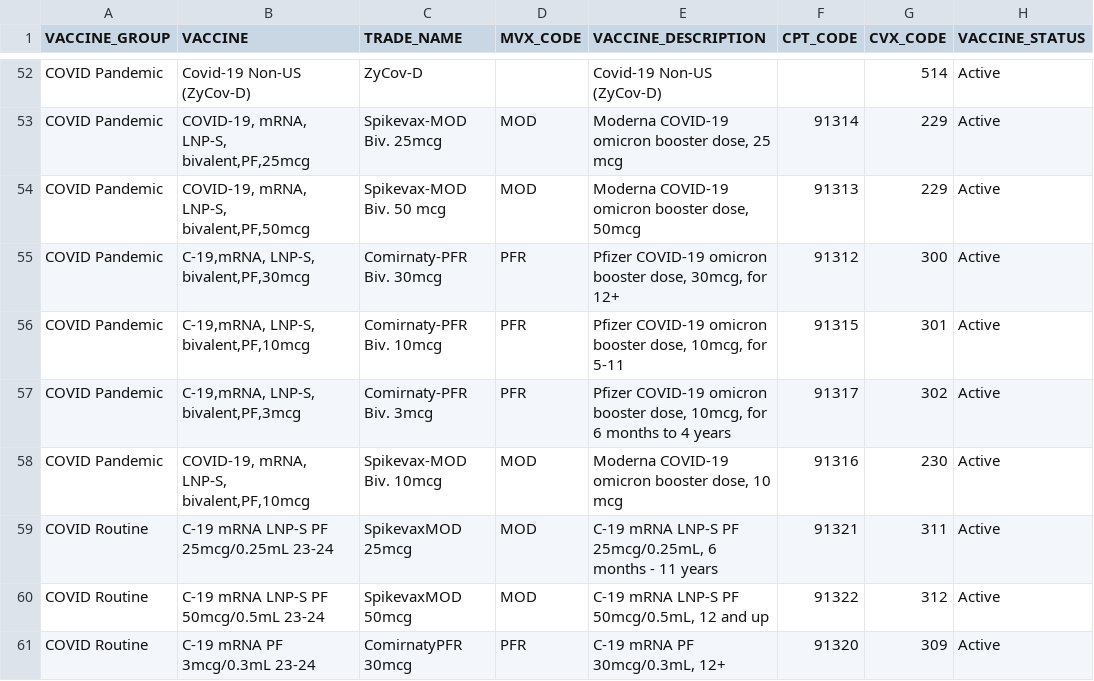
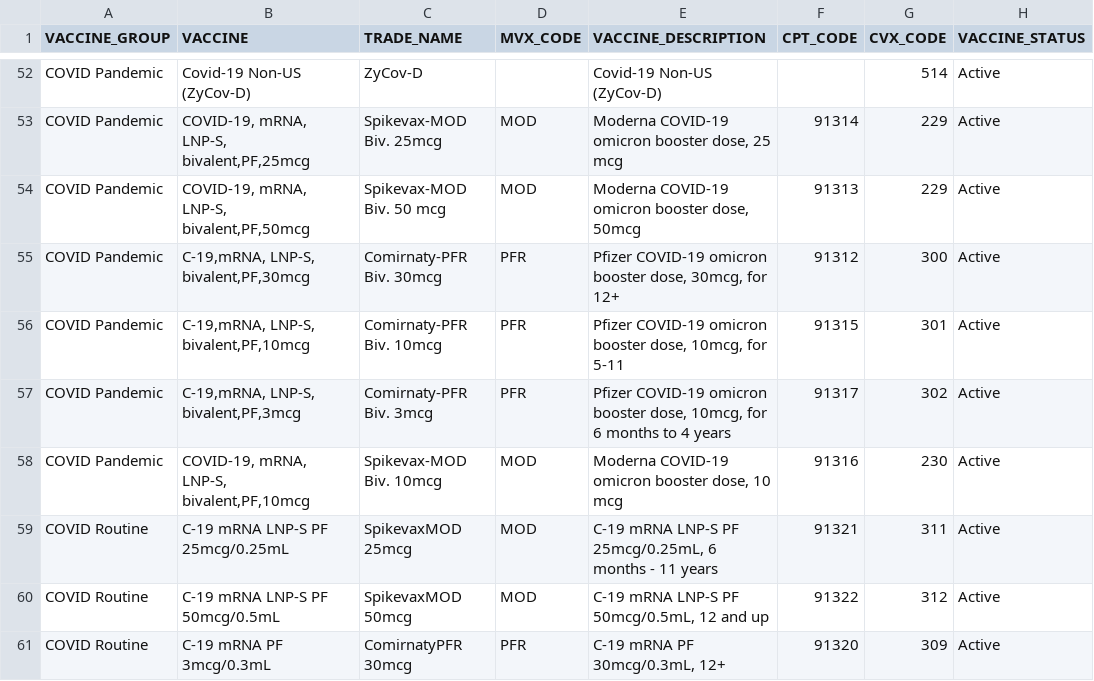
Before and after one commit to hellodocket/vaccine-code-mappings, a CSV file: miic-mapping.csv, drawn as a sheet; only a part is shown, gaps mark what is left out; the diff covers the shown part only.

```diff
--- a/miic-mapping.csv
+++ b/miic-mapping.csv
@@ -58,4 +58,4 @@
 "COVID Pandemic","COVID-19, mRNA, LNP-S, bivalent,PF,10mcg","Spikevax-MOD Biv. 10mcg","MOD","Moderna COVID-19 omicron booster dose, 10 mcg",91316,230,"Active"
-"COVID Routine","C-19 mRNA LNP-S PF 25mcg/0.25mL 23-24","SpikevaxMOD 25mcg","MOD","C-19 mRNA LNP-S PF 25mcg/0.25mL, 6 months - 11 years",91321,311,"Active"
-"COVID Routine","C-19 mRNA LNP-S PF 50mcg/0.5mL 23-24","SpikevaxMOD 50mcg","MOD","C-19 mRNA LNP-S PF 50mcg/0.5mL, 12 and up",91322,312,"Active"
-"COVID Routine","C-19 mRNA PF 3mcg/0.3mL 23-24","ComirnatyPFR 30mcg","PFR","C-19 mRNA PF 30mcg/0.3mL, 12+",91320,309,"Active"
+"COVID Routine","C-19 mRNA LNP-S PF 25mcg/0.25mL","SpikevaxMOD 25mcg","MOD","C-19 mRNA LNP-S PF 25mcg/0.25mL, 6 months - 11 years",91321,311,"Active"
+"COVID Routine","C-19 mRNA LNP-S PF 50mcg/0.5mL","SpikevaxMOD 50mcg","MOD","C-19 mRNA LNP-S PF 50mcg/0.5mL, 12 and up",91322,312,"Active"
+"COVID Routine","C-19 mRNA PF 3mcg/0.3mL","ComirnatyPFR 30mcg","PFR","C-19 mRNA PF 30mcg/0.3mL, 12+",91320,309,"Active"
```
Also changed, not shown: 13 edited cells elsewhere in this file.
